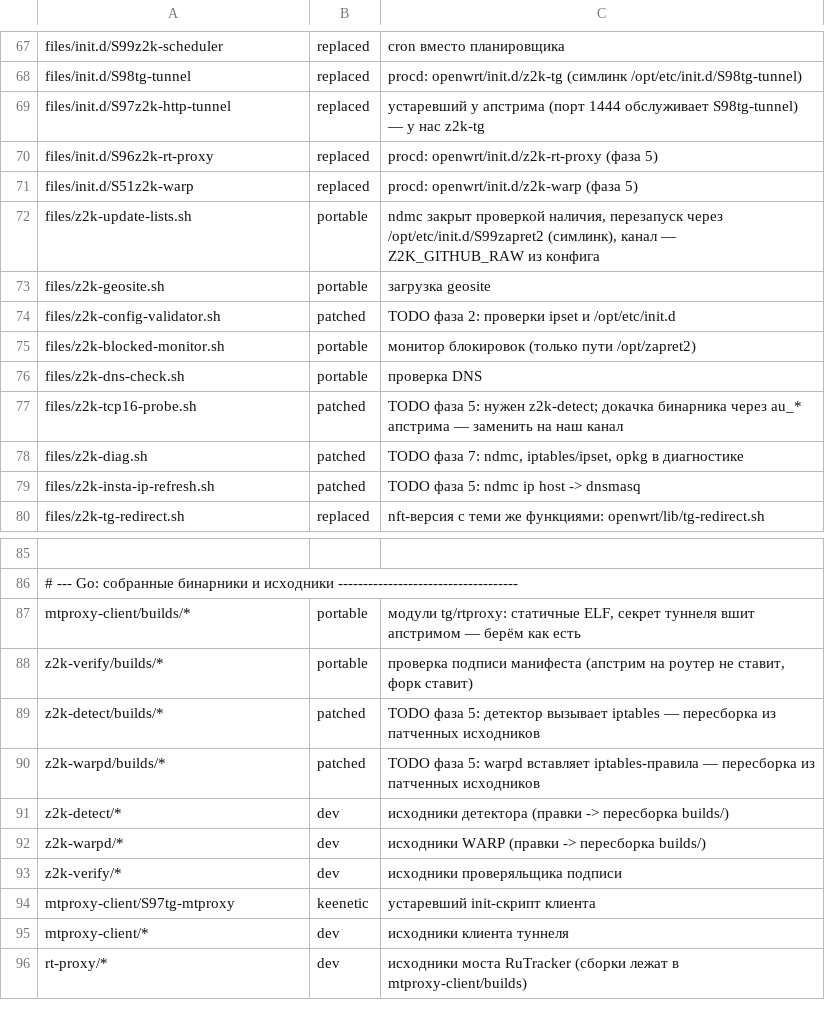
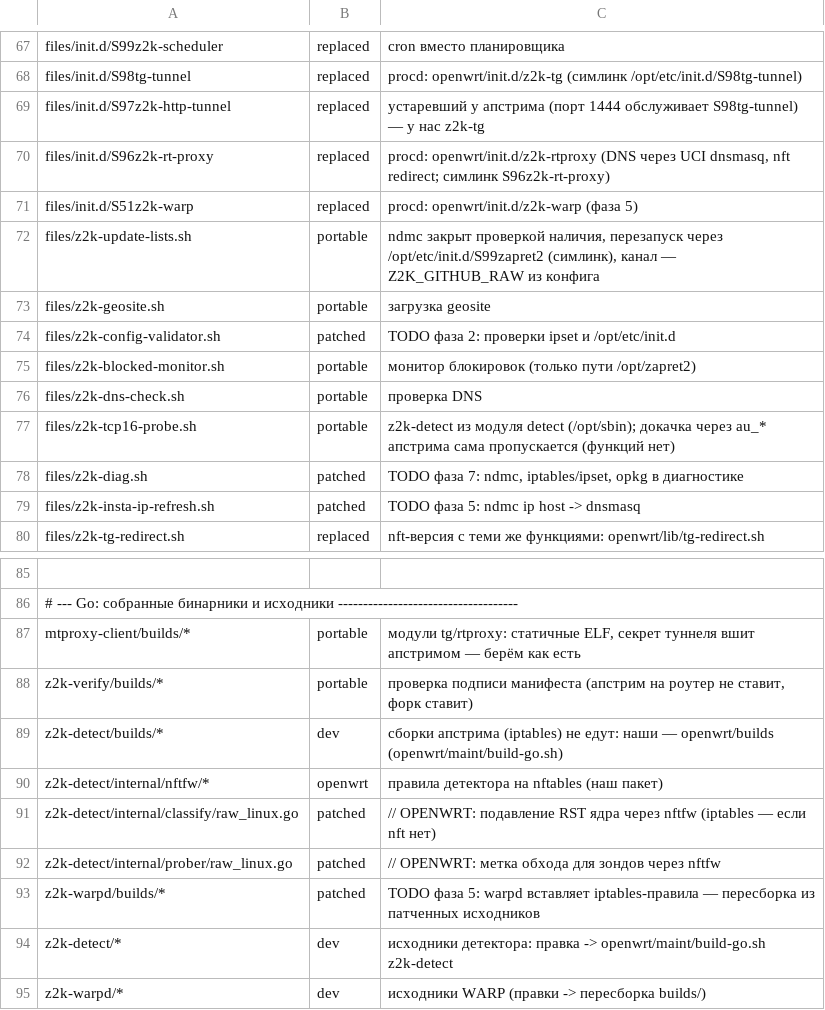
Before and after one commit to AlMinoOj/z2k-openwrt, a TSV file: openwrt/compat-map.tsv, drawn as a sheet; only a part is shown, gaps mark what is left out; the shorter side is filled out with more unchanged rows.

```diff
--- a/openwrt/compat-map.tsv
+++ b/openwrt/compat-map.tsv
@@ -69,3 +69,3 @@ files/init.d/S98tg-tunnel	replaced	procd: openwrt/init.d/z2k-tg (симлинк
 files/init.d/S97z2k-http-tunnel	replaced	устаревший у апстрима (порт 1444 обслуживает S98tg-tunnel) — у нас z2k-tg
-files/init.d/S96z2k-rt-proxy	replaced	procd: openwrt/init.d/z2k-rt-proxy (фаза 5)
+files/init.d/S96z2k-rt-proxy	replaced	procd: openwrt/init.d/z2k-rtproxy (DNS через UCI dnsmasq, nft redirect; симлинк S96z2k-rt-proxy)
 files/init.d/S51z2k-warp	replaced	procd: openwrt/init.d/z2k-warp (фаза 5)
@@ -76,3 +76,3 @@ files/z2k-blocked-monitor.sh	portable	монитор блокировок (то
 files/z2k-dns-check.sh	portable	проверка DNS
-files/z2k-tcp16-probe.sh	patched	TODO фаза 5: нужен z2k-detect; докачка бинарника через au_* апстрима — заменить на наш канал
+files/z2k-tcp16-probe.sh	portable	z2k-detect из модуля detect (/opt/sbin); докачка через au_* апстрима сама пропускается (функций нет)
 files/z2k-diag.sh	patched	TODO фаза 7: ndmc, iptables/ipset, opkg в диагностике
@@ -88,5 +88,8 @@ mtproxy-client/builds/*	portable	модули tg/rtproxy: статичные ELF
 z2k-verify/builds/*	portable	проверка подписи манифеста (апстрим на роутер не ставит, форк ставит)
-z2k-detect/builds/*	patched	TODO фаза 5: детектор вызывает iptables — пересборка из патченных исходников
+z2k-detect/builds/*	dev	сборки апстрима (iptables) не едут: наши — openwrt/builds (openwrt/maint/build-go.sh)
+z2k-detect/internal/nftfw/*	openwrt	правила детектора на nftables (наш пакет)
+z2k-detect/internal/classify/raw_linux.go	patched	// OPENWRT: подавление RST ядра через nftfw (iptables — если nft нет)
+z2k-detect/internal/prober/raw_linux.go	patched	// OPENWRT: метка обхода для зондов через nftfw
 z2k-warpd/builds/*	patched	TODO фаза 5: warpd вставляет iptables-правила — пересборка из патченных исходников
-z2k-detect/*	dev	исходники детектора (правки -> пересборка builds/)
+z2k-detect/*	dev	исходники детектора: правка -> openwrt/maint/build-go.sh z2k-detect
 z2k-warpd/*	dev	исходники WARP (правки -> пересборка builds/)
```
Also changed, not shown: 17 other files.
